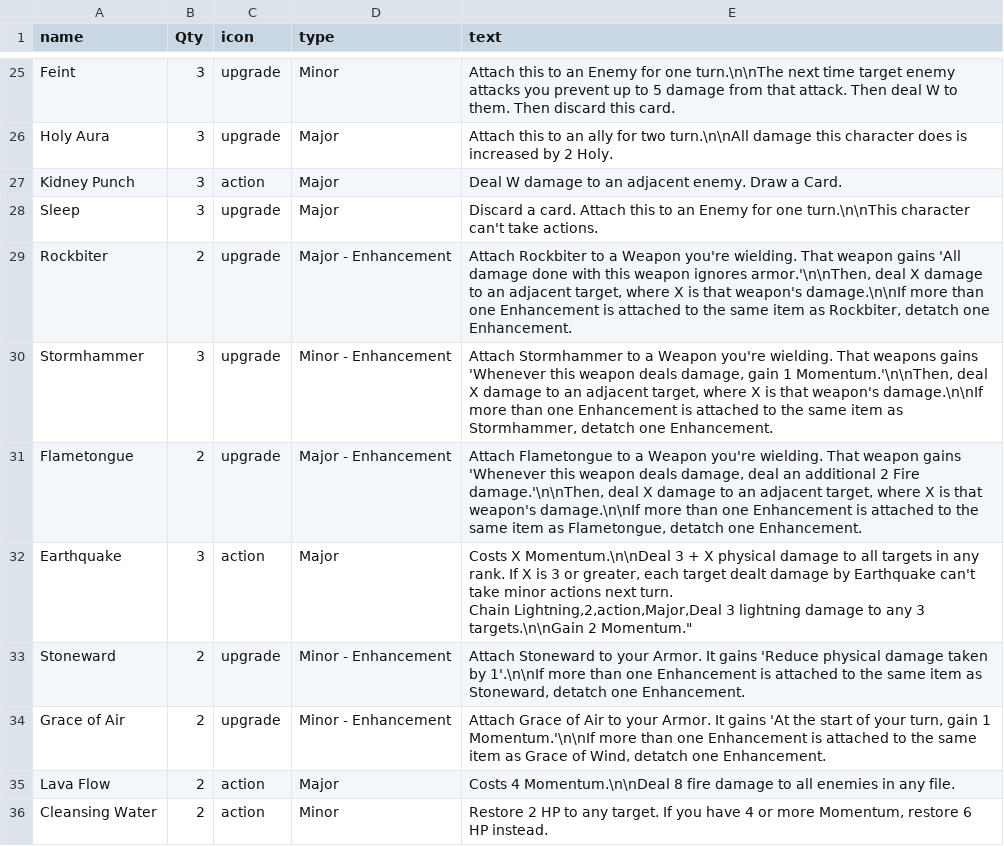
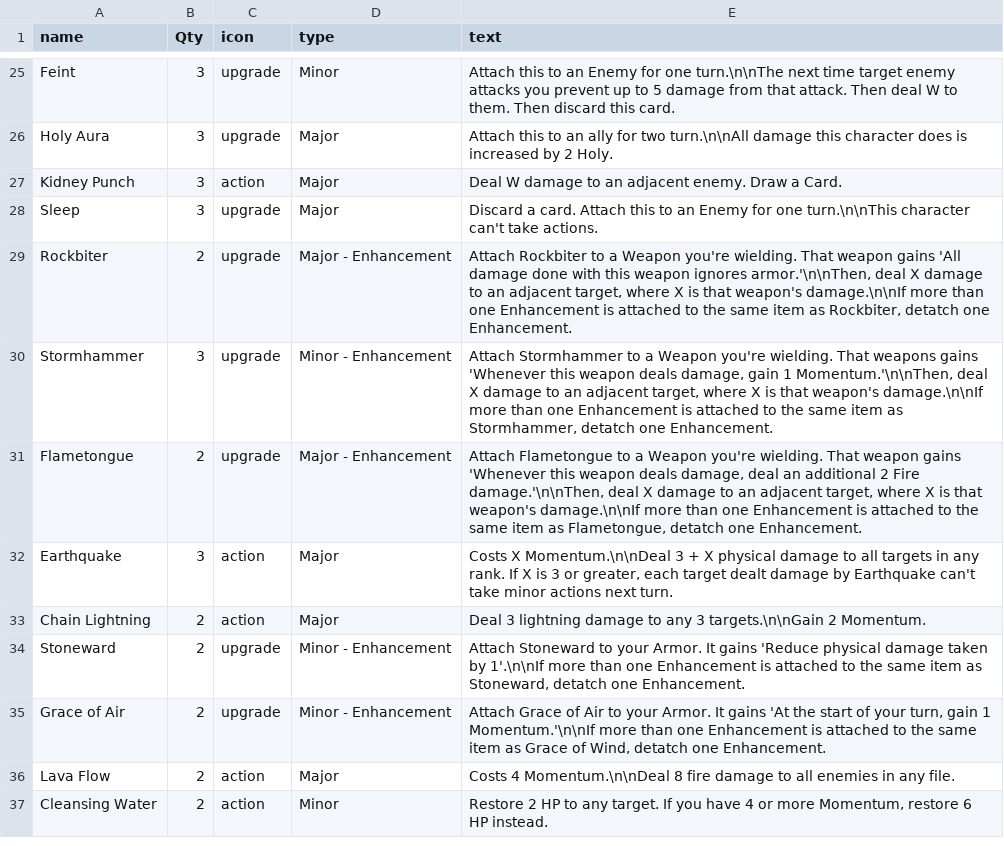
Before and after one commit to LCRPG/lcrpg, a CSV file: squib/cardfiles/abilities.csv, drawn as a sheet; only a part is shown, gaps mark what is left out.

Commit message:
Update abilities.csv

```diff
--- a/squib/cardfiles/abilities.csv
+++ b/squib/cardfiles/abilities.csv
@@ -31,4 +31,4 @@ Stormhammer,3,upgrade,Minor - Enhancement,"Attach Stormhammer to a Weapon you're
 Flametongue,2,upgrade,Major - Enhancement,"Attach Flametongue to a Weapon you're wielding. That weapon gains 'Whenever this weapon deals damage, deal an additional 2 Fire damage.'\n\nThen, deal X damage to an adjacent target, where X is that weapon's damage.\n\nIf more than one Enhancement is attached to the same item as Flametongue, detatch one Enhancement."
-Earthquake,3,action,Major,"Costs X Momentum.\n\nDeal 3 + X physical damage to all targets in any rank. If X is 3 or greater, each target dealt damage by Earthquake can't take minor actions next turn.
-Chain Lightning,2,action,Major,"Deal 3 lightning damage to any 3 targets.\n\nGain 2 Momentum."
+Earthquake,3,action,Major,"Costs X Momentum.\n\nDeal 3 + X physical damage to all targets in any rank. If X is 3 or greater, each target dealt damage by Earthquake can't take minor actions next turn."
+Chain Lightning,2,action,Major,"Deal 3 lightning damage to any 3 targets.\n\nGain 2 Momentum."
 Stoneward,2,upgrade,Minor - Enhancement,"Attach Stoneward to your Armor. It gains 'Reduce physical damage taken by 1'.\n\nIf more than one Enhancement is attached to the same item as Stoneward, detatch one Enhancement."
```
